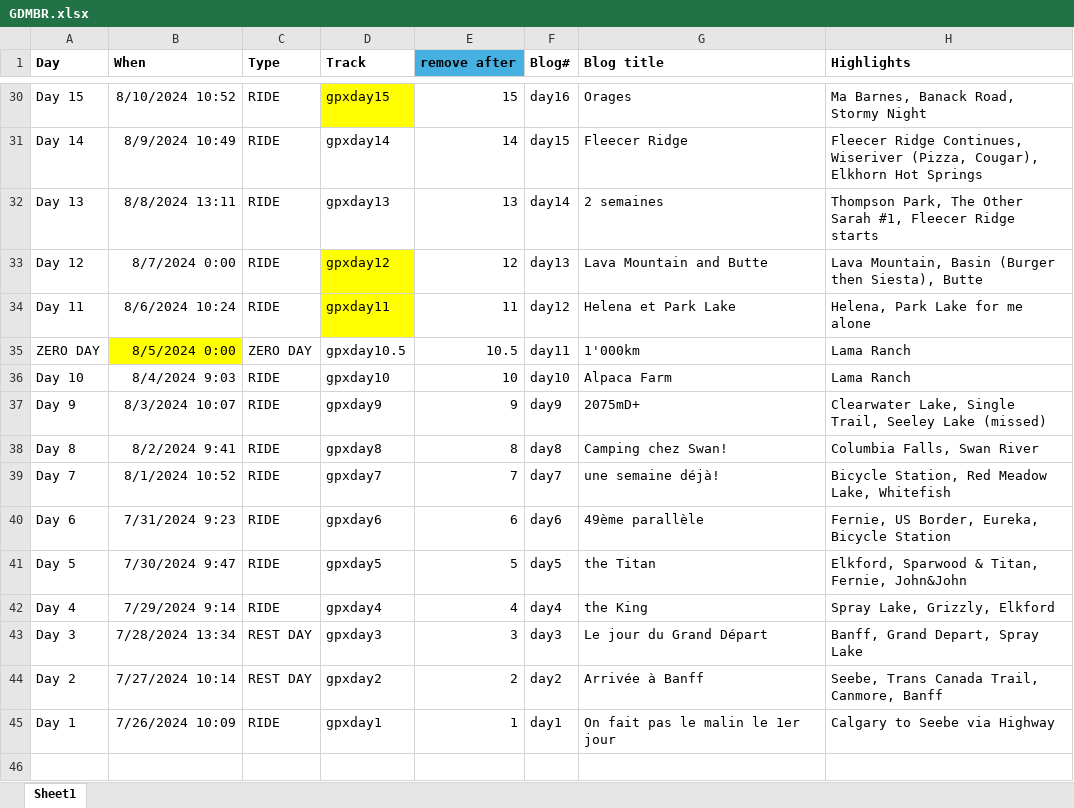
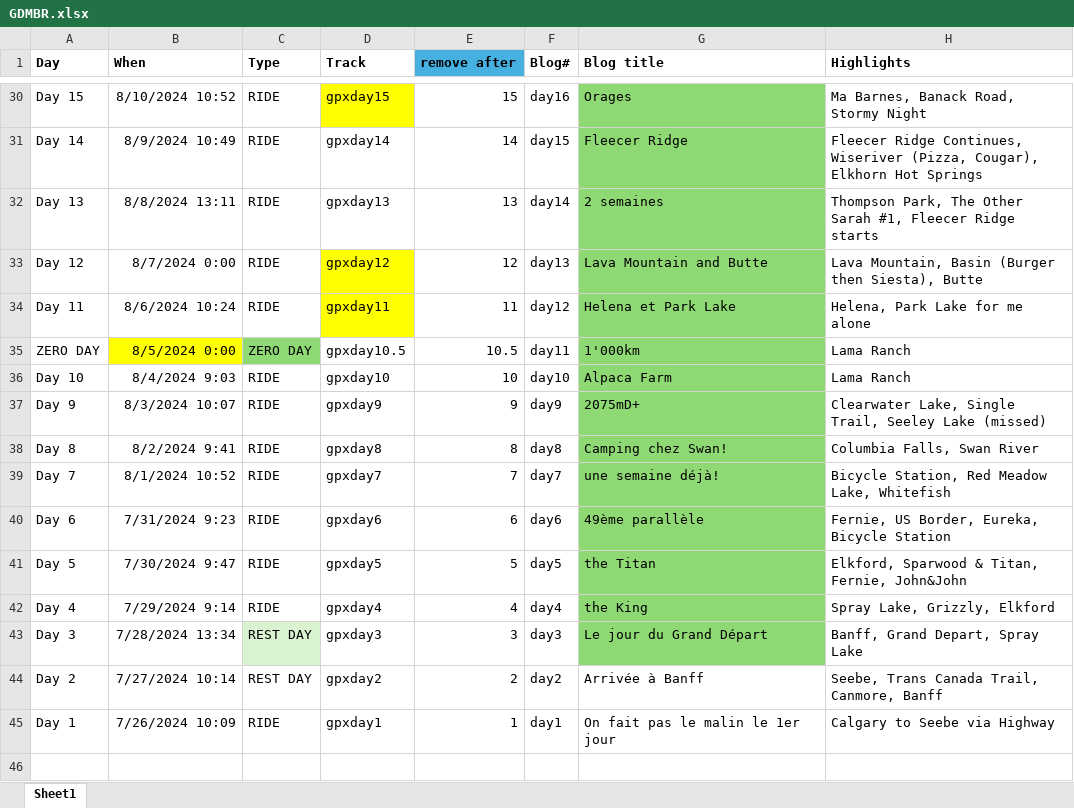
Before and after one commit to Siroccomeister/f3, an Excel workbook: projects/fr/docs/assets/tables/GDMBR.xlsx, sheet Sheet1, drawn as a sheet; only a part is shown, gaps mark what is left out; values as stored, in another font and other column widths than the file's, no borders; the diff covers the shown part only; the diff names each change by its address in the sheet, - before the commit and + after, or states it on an @@ line.

```diff
--- a/projects/fr/docs/assets/tables/GDMBR.xlsx (sheet Sheet1)
+++ b/projects/fr/docs/assets/tables/GDMBR.xlsx (sheet Sheet1)
-G30:G43 fill: none
+G30:G43 fill: #8ED973
-C35 fill: none
+C35 fill: #8ED973
-C43 fill: none
+C43 fill: #D9F2D0
```
Also changed, not shown: cell formats elsewhere in this sheet, 6 other files.
